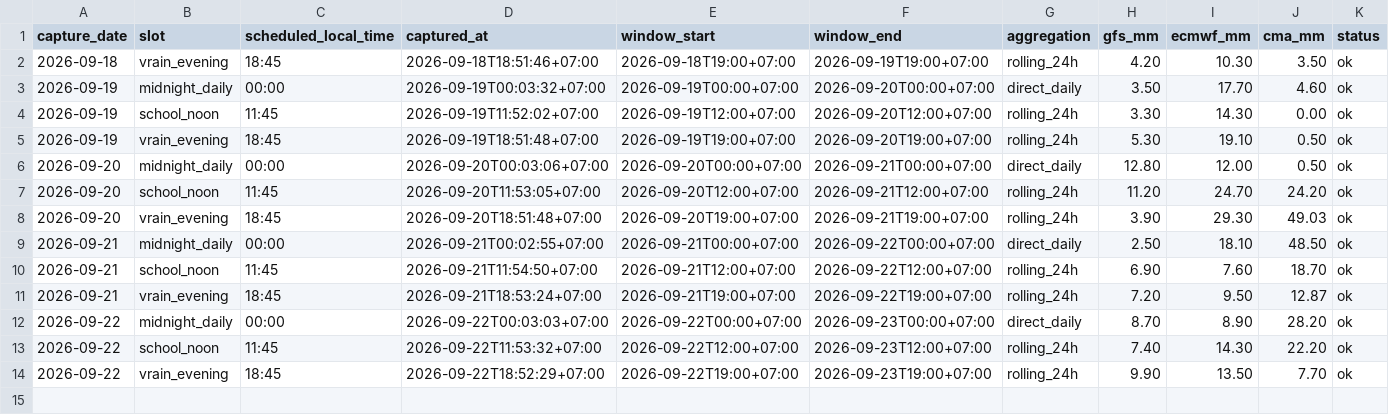
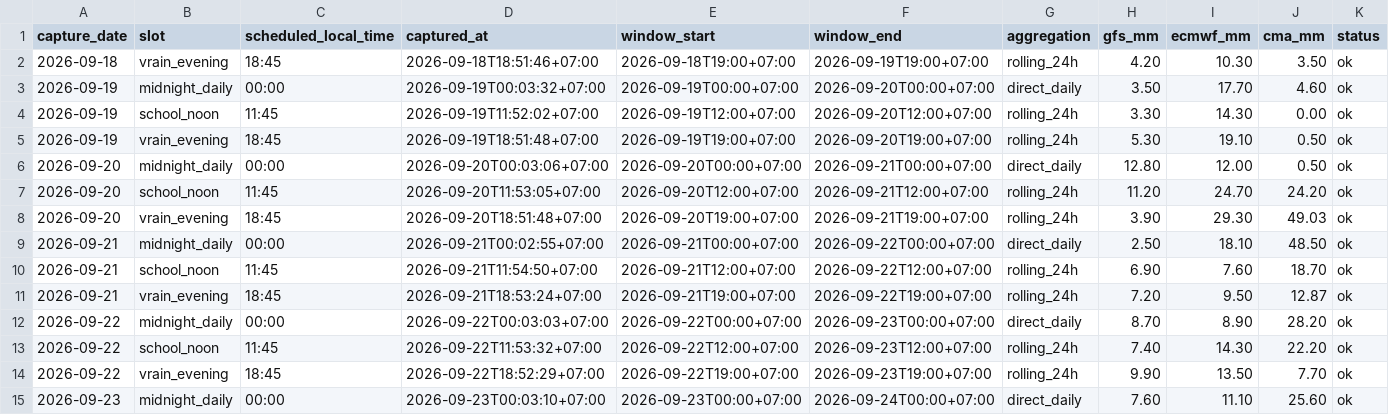
Before and after one commit to rainexplorers/fpt-danang, a CSV file: data/history.csv, drawn as a sheet.

```diff
--- a/data/history.csv
+++ b/data/history.csv
@@ -14 +14,2 @@ capture_date,slot,scheduled_local_time,captured_at,window_start,window_end,aggre
 2026-09-22,vrain_evening,18:45,2026-09-22T18:52:29+07:00,2026-09-22T19:00+07:00,2026-09-23T19:00+07:00,rolling_24h,9.90,13.50,7.70,ok
+2026-09-23,midnight_daily,00:00,2026-09-23T00:03:10+07:00,2026-09-23T00:00+07:00,2026-09-24T00:00+07:00,direct_daily,7.60,11.10,25.60,ok
```
Also changed, not shown: 1 other file.
